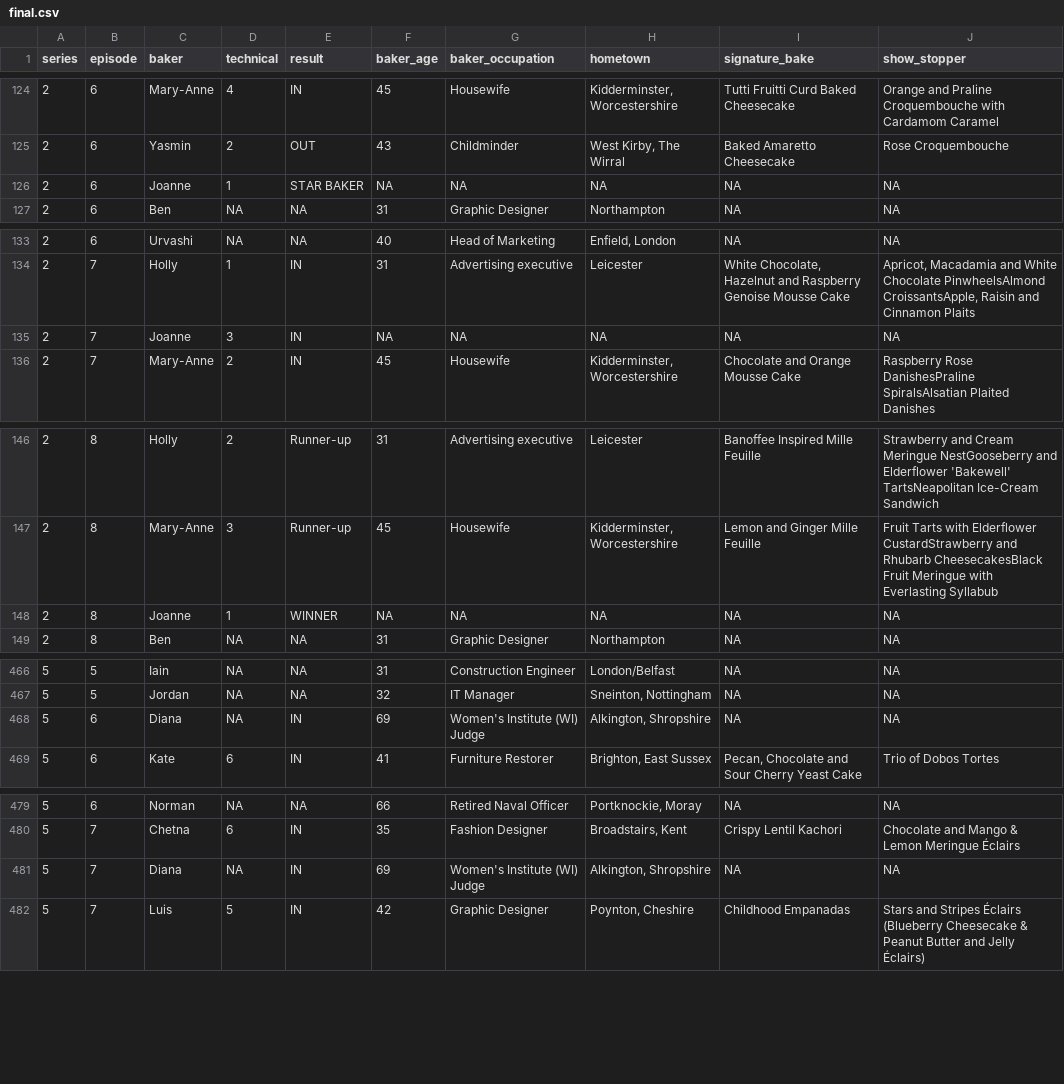
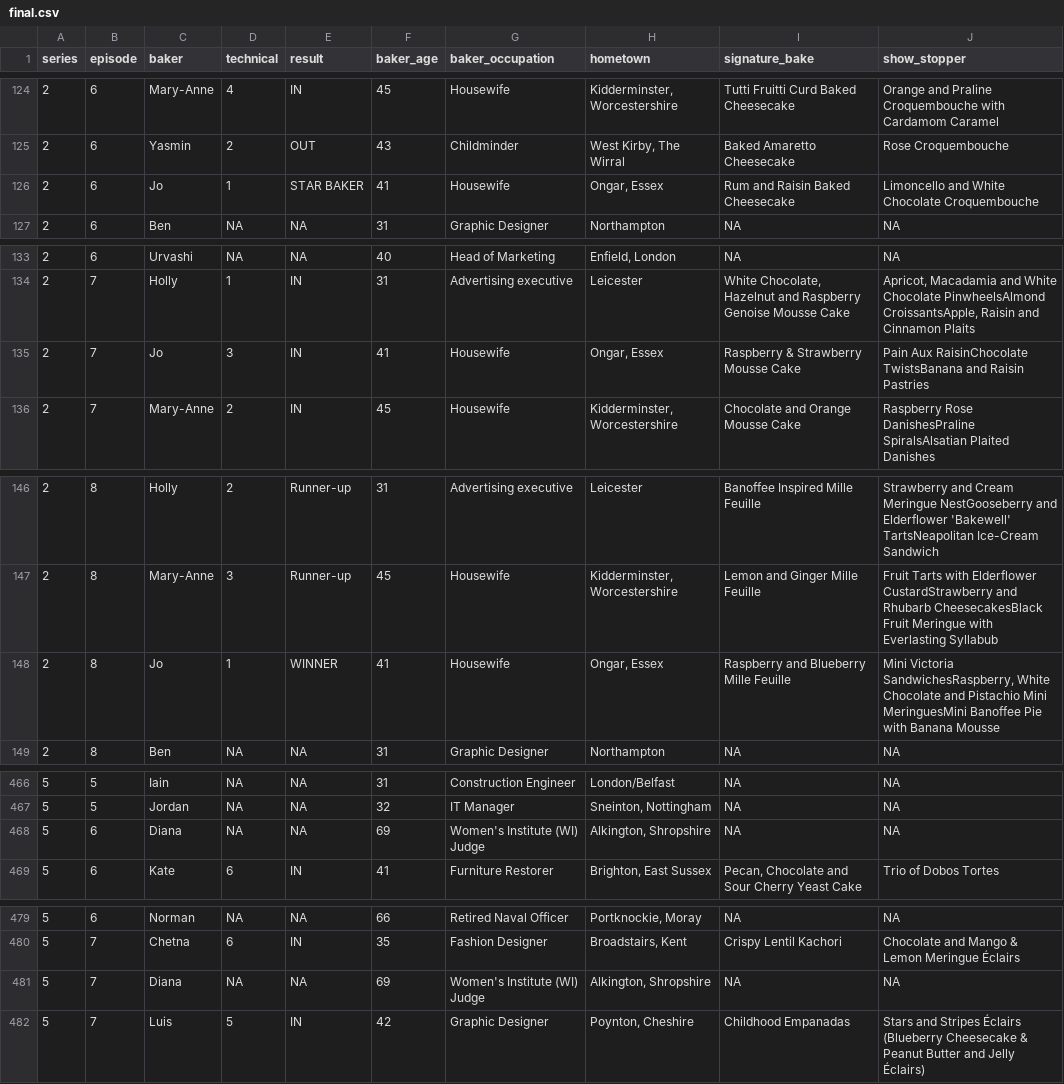
Before and after one commit to gzqgzq9/p8105_hw2_zg2486, a CSV file: gbb_datasets/final.csv, drawn as a sheet; only a part is shown, gaps mark what is left out; the diff covers the shown part only; the diff names each change by its address in the sheet, - before the commit and + after, or states it on an @@ line.

```diff
--- a/gbb_datasets/final.csv
+++ b/gbb_datasets/final.csv
-C126 (baker): Joanne
+C126 (baker): Jo
-F126 (baker_age): NA
+F126 (baker_age): 41
-G126 (baker_occupation): NA
+G126 (baker_occupation): Housewife
-H126 (hometown): NA
+H126 (hometown): Ongar, Essex
-I126 (signature_bake): NA
+I126 (signature_bake): Rum and Raisin Baked Cheesecake
-J126 (show_stopper): NA
+J126 (show_stopper): Limoncello and White Chocolate Croquembouche
-C135 (baker): Joanne
+C135 (baker): Jo
-F135 (baker_age): NA
+F135 (baker_age): 41
-G135 (baker_occupation): NA
+G135 (baker_occupation): Housewife
-H135 (hometown): NA
+H135 (hometown): Ongar, Essex
-I135 (signature_bake): NA
+I135 (signature_bake): Raspberry & Strawberry Mousse Cake
-J135 (show_stopper): NA
+J135 (show_stopper): Pain Aux RaisinChocolate TwistsBanana and Raisin Pastries
-C148 (baker): Joanne
+C148 (baker): Jo
-F148 (baker_age): NA
+F148 (baker_age): 41
-G148 (baker_occupation): NA
+G148 (baker_occupation): Housewife
-H148 (hometown): NA
+H148 (hometown): Ongar, Essex
-I148 (signature_bake): NA
+I148 (signature_bake): Raspberry and Blueberry Mille Feuille
-J148 (show_stopper): NA
+J148 (show_stopper): Mini Victoria SandwichesRaspberry, White Chocolate and Pistachio Mini MeringuesMini Banoffee Pie with Banana Mousse
-E468 (result): IN
+E468 (result): NA
-E481 (result): IN
+E481 (result): NA
```
Also changed, not shown: 33 edited cells elsewhere in this file, 2 other files.
